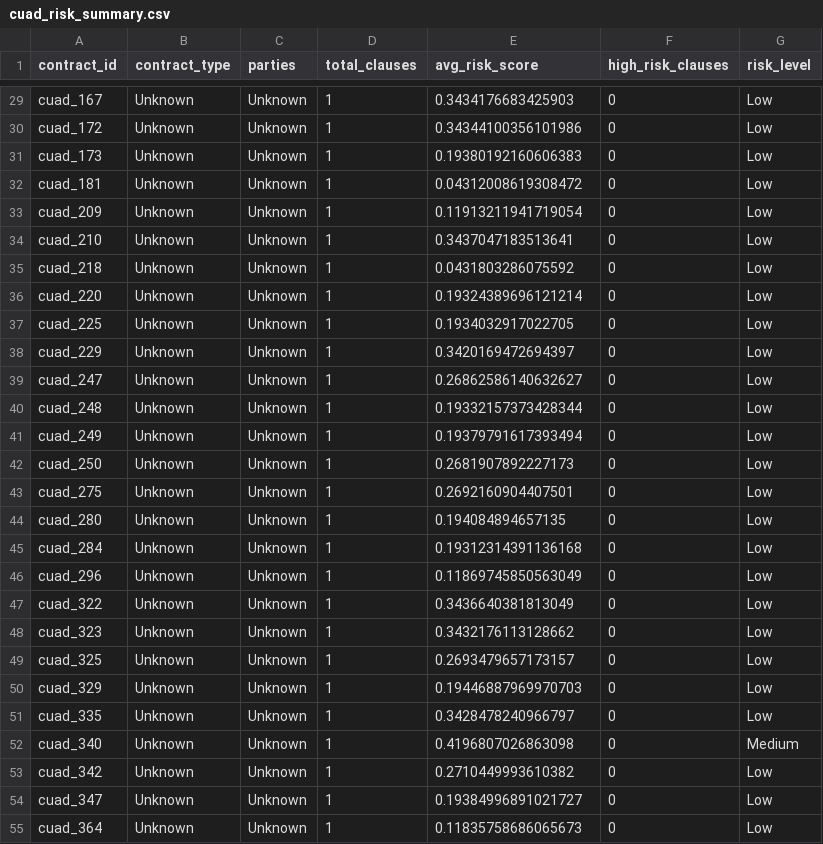
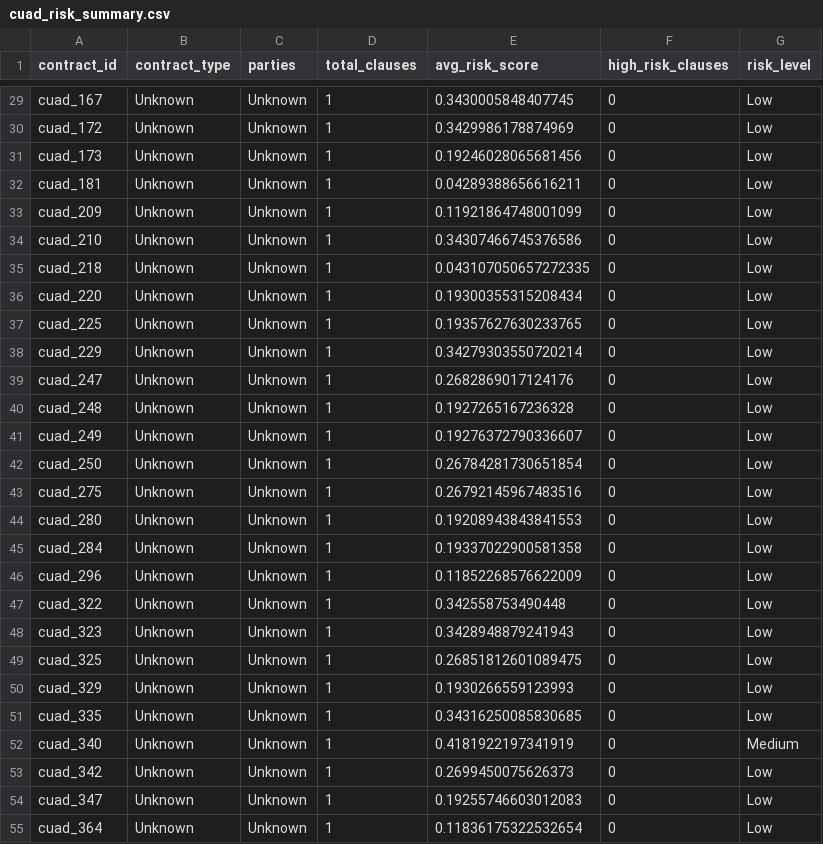
Before and after one commit to Muh76/CAUD-Document-Analysis-and-Risk-Analysis-System, a CSV file: notebooks/data/processed/cuad_risk_summary.csv, drawn as a sheet; only a part is shown, gaps mark what is left out; the diff covers the shown part only; the diff names each change by its address in the sheet, - before the commit and + after, or states it on an @@ line.

```diff
--- a/notebooks/data/processed/cuad_risk_summary.csv
+++ b/notebooks/data/processed/cuad_risk_summary.csv
-E29 (avg_risk_score): 0.3434176683425903
+E29 (avg_risk_score): 0.3430005848407745
-E30 (avg_risk_score): 0.34344100356101986
+E30 (avg_risk_score): 0.3429986178874969
-E31 (avg_risk_score): 0.19380192160606383
+E31 (avg_risk_score): 0.19246028065681456
-E32 (avg_risk_score): 0.04312008619308472
+E32 (avg_risk_score): 0.04289388656616211
-E33 (avg_risk_score): 0.11913211941719054
+E33 (avg_risk_score): 0.11921864748001099
-E34 (avg_risk_score): 0.3437047183513641
+E34 (avg_risk_score): 0.34307466745376586
-E35 (avg_risk_score): 0.0431803286075592
+E35 (avg_risk_score): 0.043107050657272335
-E36 (avg_risk_score): 0.19324389696121214
+E36 (avg_risk_score): 0.19300355315208434
-E37 (avg_risk_score): 0.1934032917022705
+E37 (avg_risk_score): 0.19357627630233765
-E38 (avg_risk_score): 0.3420169472694397
+E38 (avg_risk_score): 0.34279303550720214
-E39 (avg_risk_score): 0.26862586140632627
+E39 (avg_risk_score): 0.2682869017124176
-E40 (avg_risk_score): 0.19332157373428344
+E40 (avg_risk_score): 0.1927265167236328
-E41 (avg_risk_score): 0.19379791617393494
+E41 (avg_risk_score): 0.19276372790336607
-E42 (avg_risk_score): 0.2681907892227173
+E42 (avg_risk_score): 0.26784281730651854
-E43 (avg_risk_score): 0.2692160904407501
+E43 (avg_risk_score): 0.26792145967483516
-E44 (avg_risk_score): 0.194084894657135
+E44 (avg_risk_score): 0.19208943843841553
-E45 (avg_risk_score): 0.19312314391136168
+E45 (avg_risk_score): 0.19337022900581358
-E46 (avg_risk_score): 0.11869745850563049
+E46 (avg_risk_score): 0.11852268576622009
-E47 (avg_risk_score): 0.3436640381813049
+E47 (avg_risk_score): 0.342558753490448
-E48 (avg_risk_score): 0.3432176113128662
+E48 (avg_risk_score): 0.3428948879241943
-E49 (avg_risk_score): 0.2693479657173157
+E49 (avg_risk_score): 0.26851812601089475
-E50 (avg_risk_score): 0.19446887969970703
+E50 (avg_risk_score): 0.1930266559123993
-E51 (avg_risk_score): 0.3428478240966797
+E51 (avg_risk_score): 0.34316250085830685
-E52 (avg_risk_score): 0.4196807026863098
+E52 (avg_risk_score): 0.4181922197341919
-E53 (avg_risk_score): 0.2710449993610382
+E53 (avg_risk_score): 0.2699450075626373
-E54 (avg_risk_score): 0.19384996891021727
+E54 (avg_risk_score): 0.19255746603012083
-E55 (avg_risk_score): 0.11835758686065673
+E55 (avg_risk_score): 0.11836175322532654
```
Also changed, not shown: 50 edited cells elsewhere in this file, notebooks/data/processed/risk_trends.csv, 11 other files.
